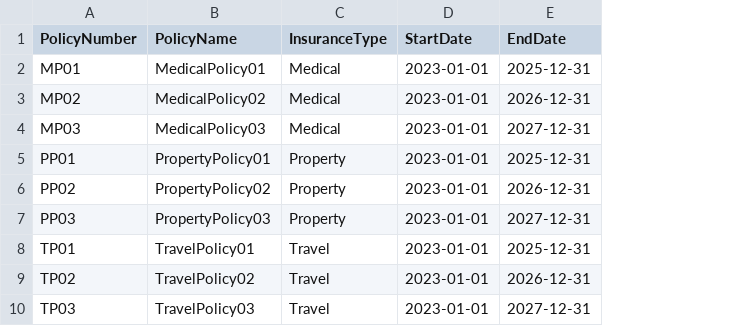
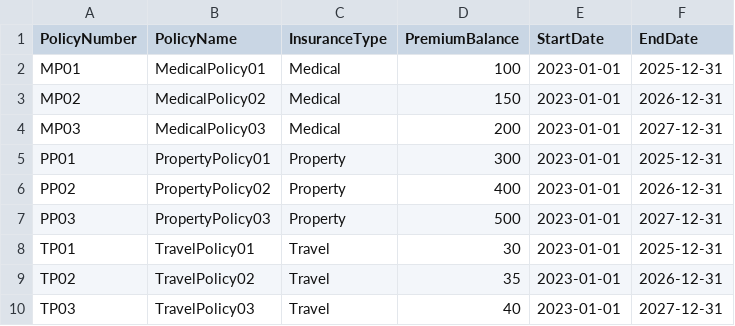
Before and after one commit to liptontea19/OOP_GRP21_Proj, a CSV file: Source Codes/Insurance.csv, drawn as a sheet; the diff names each change by its address in the sheet, - before the commit and + after, or states it on an @@ line.

Commit message:
Update Insurance.csv and Insurance.java
Insurance.csv: added premium amount
Insurance.java: added a constructor with policy number as its parameter

```diff
--- a/Source Codes/Insurance.csv
+++ b/Source Codes/Insurance.csv
+column D (PremiumBalance), rows 2-10: 100 | 150 | 200 | 300 | 400 | 500 | 30 | 35 | 40
```
Also changed, not shown: 1 other file.
